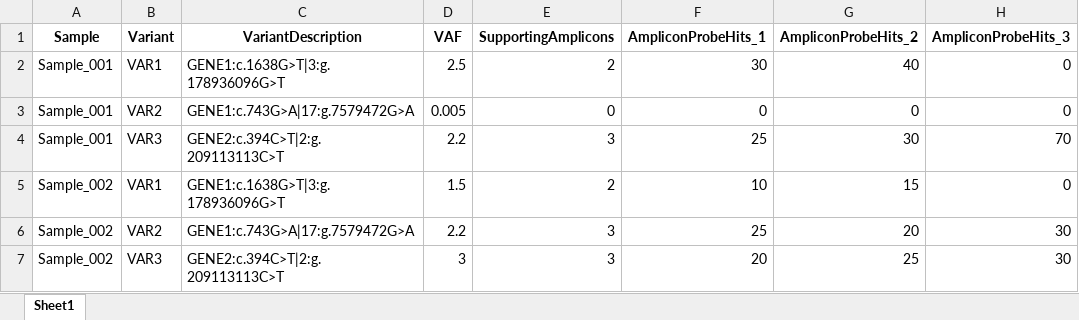
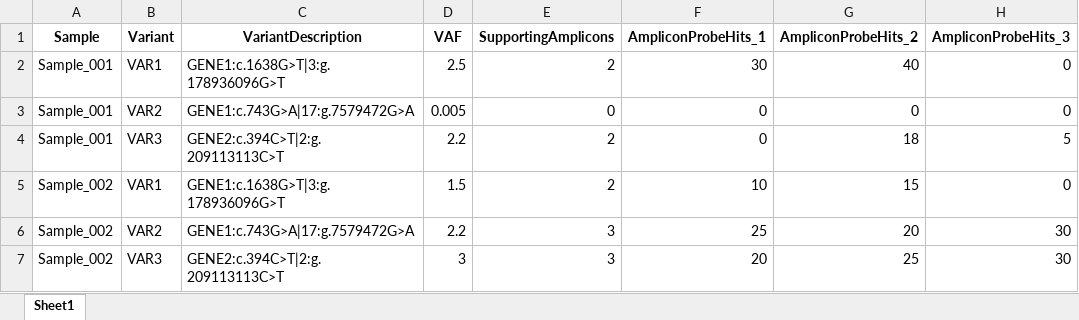
Before and after one commit to EDGEResearch-CA/varfilter_tag_amplicon_seq, an Excel workbook: input/example_input_1.xlsx, sheet Sheet1, drawn as a sheet; values as stored, in another font and other column widths than the file's, no borders; the diff names each change by its address in the sheet, - before the commit and + after, or states it on an @@ line.

Commit message:
working in test data examples

```diff
--- a/input/example_input_1.xlsx (sheet Sheet1)
+++ b/input/example_input_1.xlsx (sheet Sheet1)
-E4 (SupportingAmplicons): 3
+E4 (SupportingAmplicons): 2
-F4 (AmpliconProbeHits_1): 25
+F4 (AmpliconProbeHits_1): 0
-G4 (AmpliconProbeHits_2): 30
+G4 (AmpliconProbeHits_2): 18
-H4 (AmpliconProbeHits_3): 70
+H4 (AmpliconProbeHits_3): 5
```
Also changed, not shown: 4 other files.
